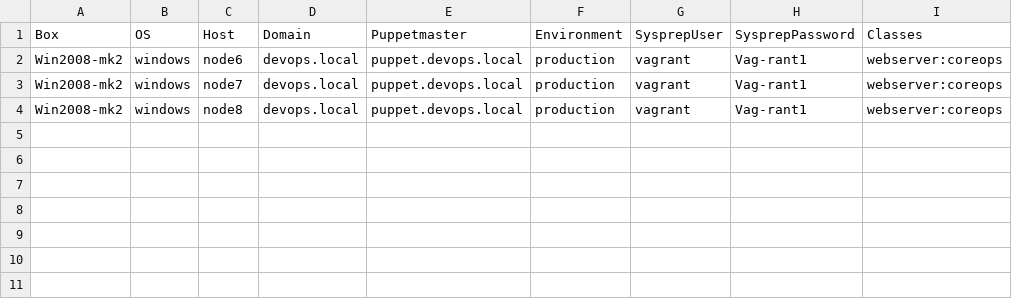
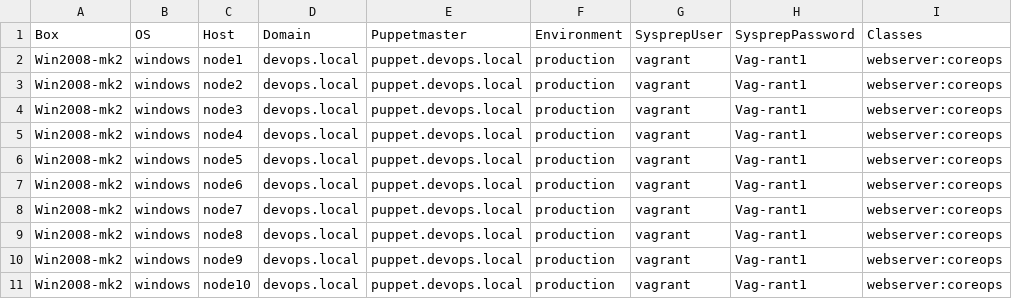
Before and after one commit to devoncustard/Virtualbox, a CSV file: testtemp.csv, drawn as a sheet; the diff names each change by its address in the sheet, - before the commit and + after, or states it on an @@ line.

```diff
--- a/testtemp.csv
+++ b/testtemp.csv
+row 2: Win2008-mk2 | windows | node1 | devops.local | puppet.devops.local | production | vagrant | Vag-rant1 | webserver:coreops
+row 3: Win2008-mk2 | windows | node2 | devops.local | puppet.devops.local | production | vagrant | Vag-rant1 | webserver:coreops
+row 4: Win2008-mk2 | windows | node3 | devops.local | puppet.devops.local | production | vagrant | Vag-rant1 | webserver:coreops
+row 5: Win2008-mk2 | windows | node4 | devops.local | puppet.devops.local | production | vagrant | Vag-rant1 | webserver:coreops
+row 6: Win2008-mk2 | windows | node5 | devops.local | puppet.devops.local | production | vagrant | Vag-rant1 | webserver:coreops
+row 10: Win2008-mk2 | windows | node9 | devops.local | puppet.devops.local | production | vagrant | Vag-rant1 | webserver:coreops
+row 11: Win2008-mk2 | windows | node10 | devops.local | puppet.devops.local | production | vagrant | Vag-rant1 | webserver:coreops
```
Also changed, not shown: 5 other files.
